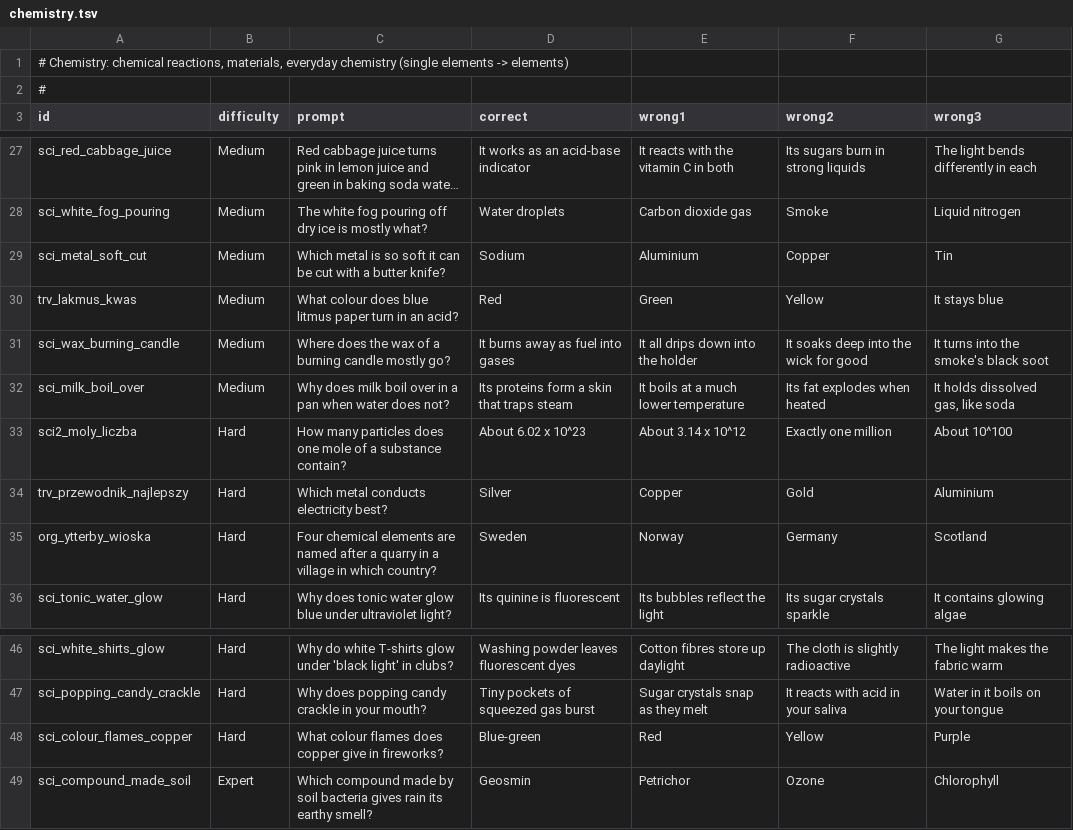
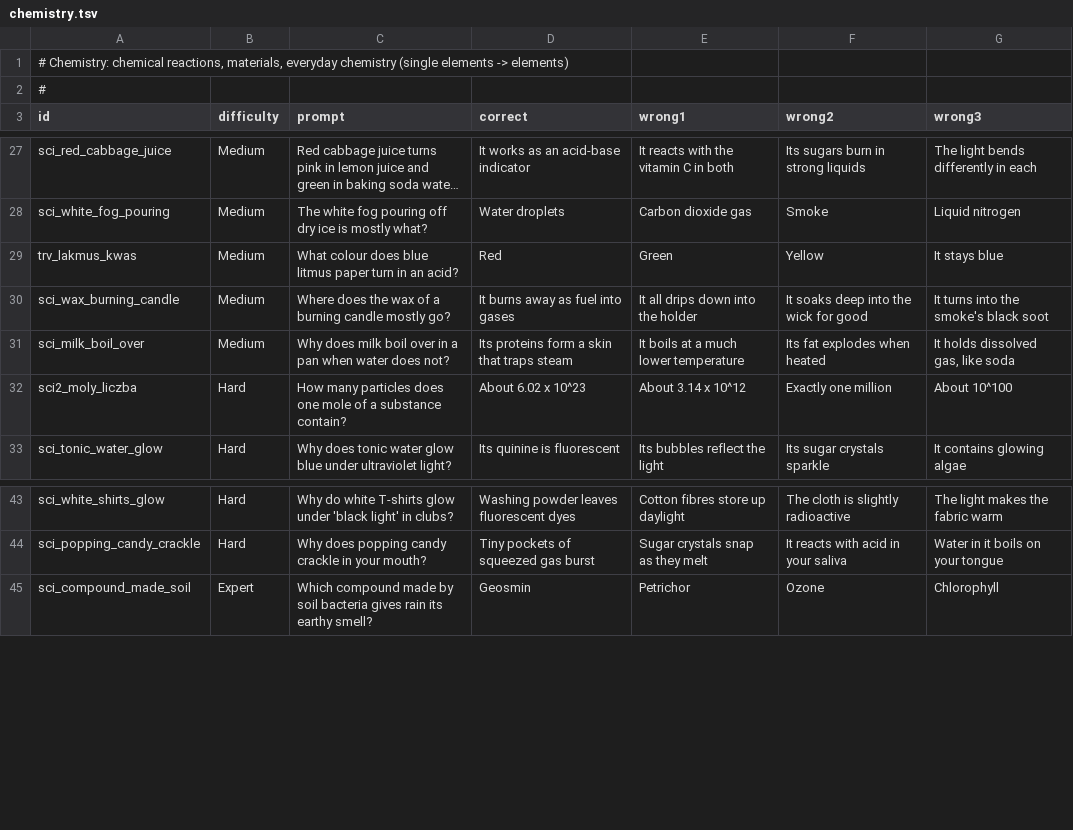
Before and after one commit to AdrianPie/WisdomBound, a TSV file: domain/quizbank/science/chemistry.tsv, drawn as a sheet; only a part is shown, gaps mark what is left out; long unchanged cells end in …; the diff names each change by its address in the sheet, - before the commit and + after, or states it on an @@ line.

```diff
--- a/domain/quizbank/science/chemistry.tsv
+++ b/domain/quizbank/science/chemistry.tsv
-row 29: sci_metal_soft_cut | Medium | Which metal is so soft it can be cut with a butter knife? | Sodium | Aluminium | Copper | Tin
-row 34: trv_przewodnik_najlepszy | Hard | Which metal conducts electricity best? | Silver | Copper | Gold | Aluminium
-row 35: org_ytterby_wioska | Hard | Four chemical elements are named after a quarry in a village in which country? | Sweden | Norway | Germany | Scotland
-row 48: sci_colour_flames_copper | Hard | What colour flames does copper give in fireworks? | Blue-green | Red | Yellow | Purple
```
Also changed, not shown: domain/quizbank/literature/art.tsv, domain/quizbank/literature/children.tsv, 57 other files.
